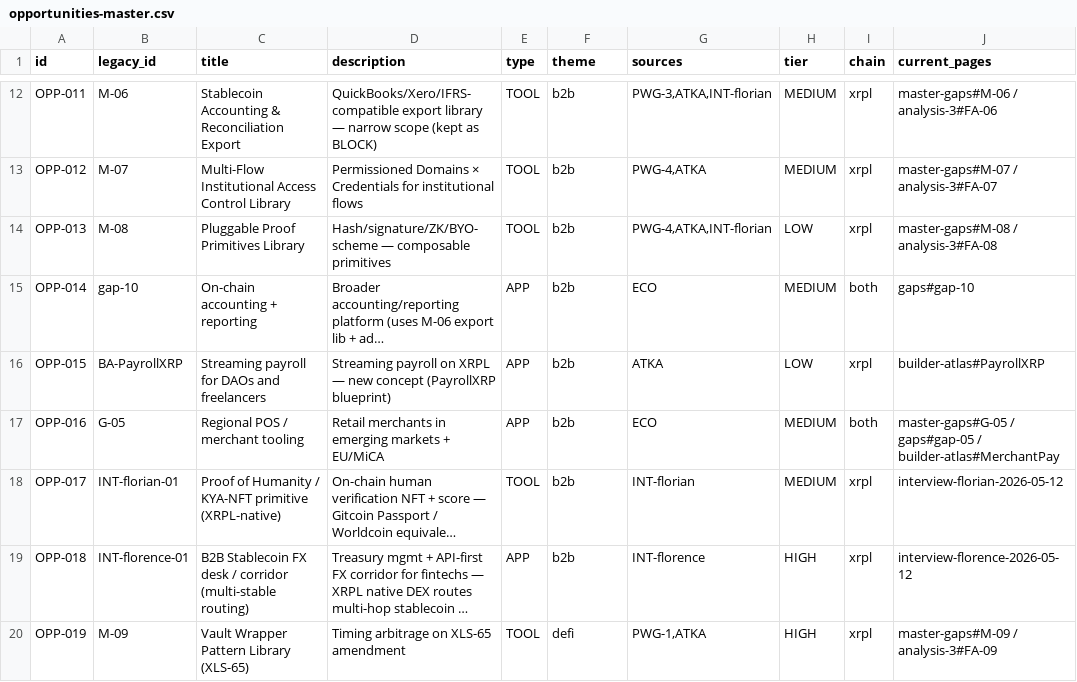
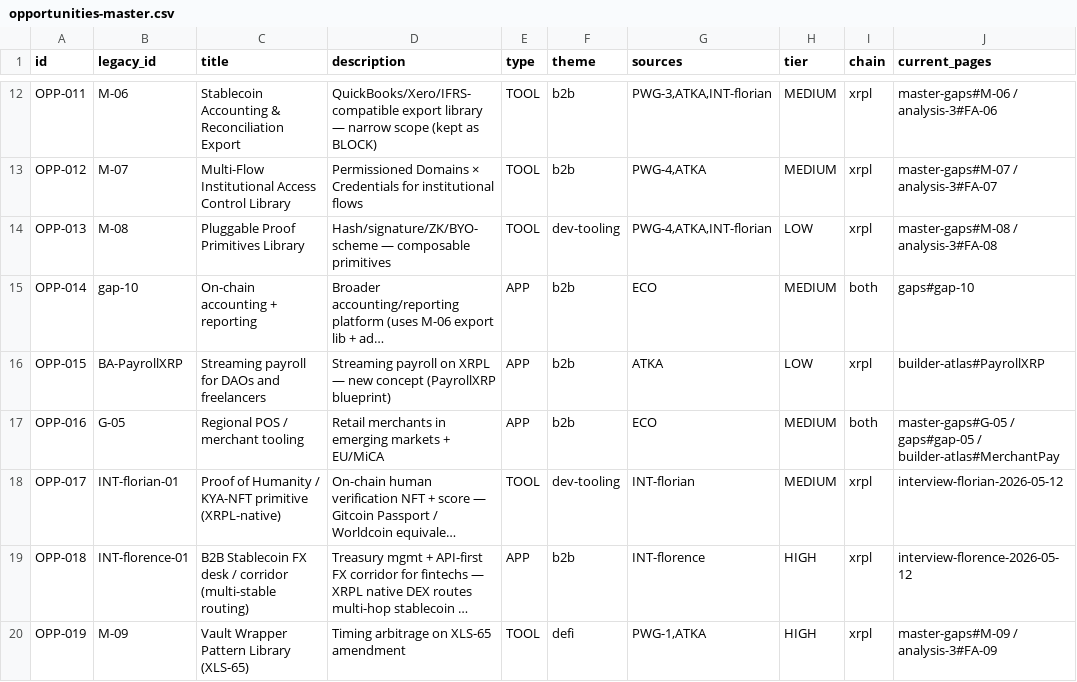
Before and after one commit to AurelienBg/xrpl-builder, a CSV file: opportunities-master.csv, drawn as a sheet; only a part is shown, gaps mark what is left out; long unchanged cells end in …; the diff names each change by its address in the sheet, - before the commit and + after, or states it on an @@ line.

Commit message:
refactor(opportunities): move OPP-013 + OPP-017 from b2b → dev-tooling
These 2 TOOL opps target builders, not B2B/enterprise products. After the
infra→b2b rename, they didn't conceptually fit anymore. Moved to dev-tooling
which is the correct home for builder-facing primitives.

- OPP-013 Pluggable Proof Primitives Library (TOOL · b2b → dev-tooling · LOW · builders)
- OPP-017 Proof of Humanity / KYA-NFT primitive (TOOL · b2b → dev-tooling · MEDIUM · builders)

Counts updated:
- b2b: 9 → 7
- dev-tooling: 13 → 15
- Total: 65 (unchanged)

FR + EN + CSV + gsearch desc updated.

```diff
--- a/opportunities-master.csv
+++ b/opportunities-master.csv
-F14 (theme): b2b
+F14 (theme): dev-tooling
-F18 (theme): b2b
+F18 (theme): dev-tooling
```
Also changed, not shown: 2 other files.
